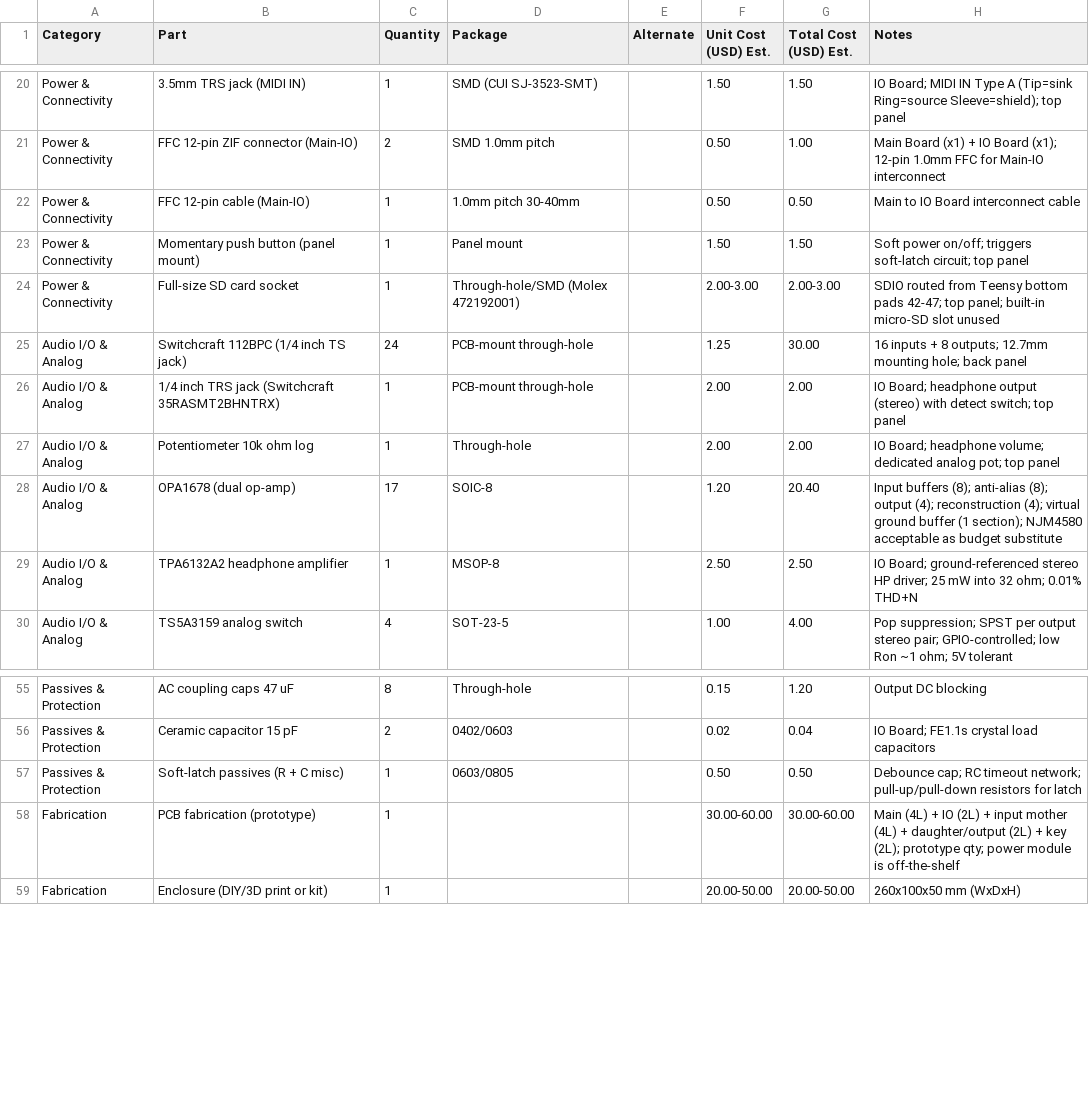
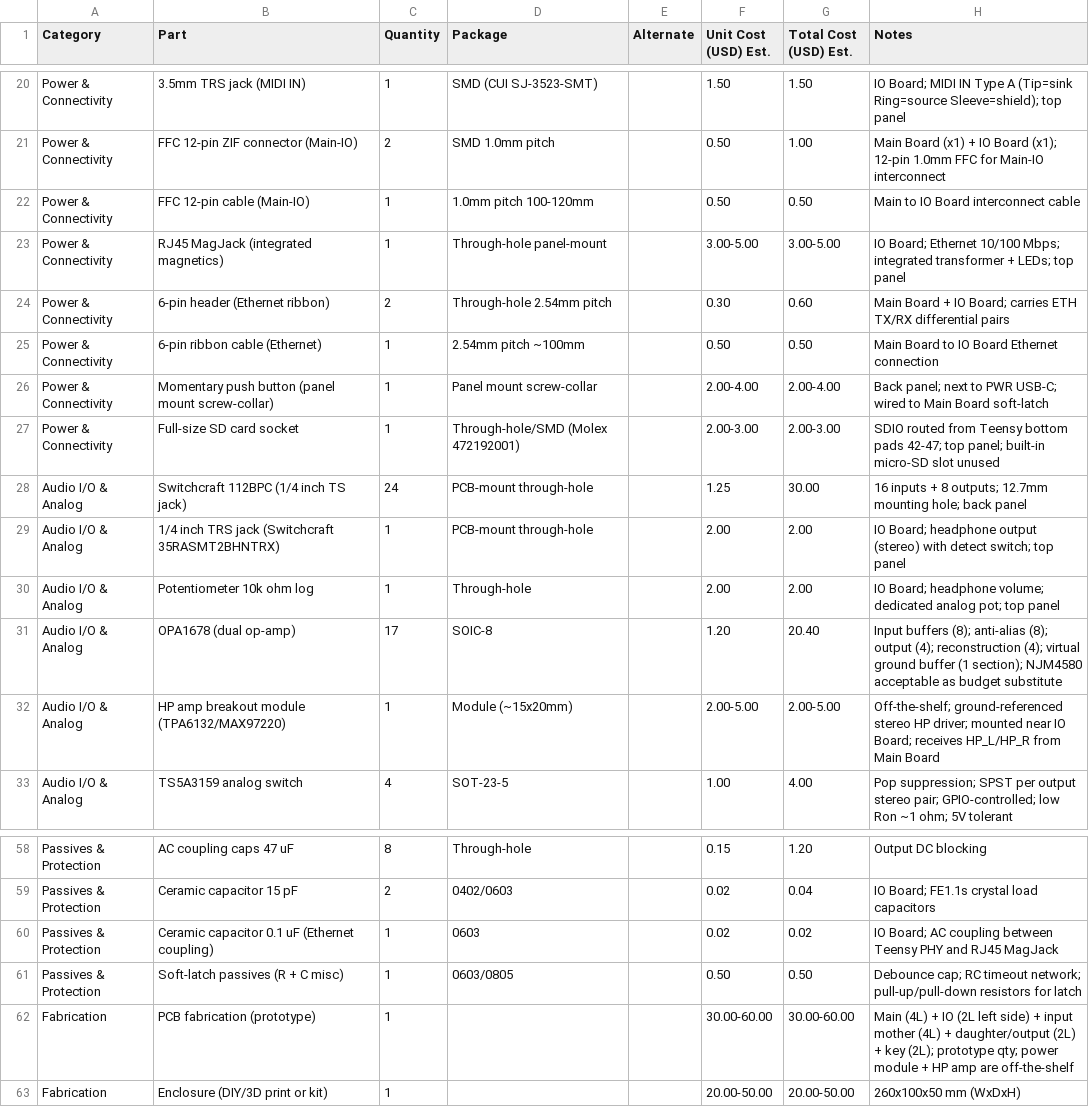
Before and after one commit to openmusictools/mixtee, a CSV file: hardware/bom.csv, drawn as a sheet; only a part is shown, gaps mark what is left out.

```diff
--- a/hardware/bom.csv
+++ b/hardware/bom.csv
@@ -21,4 +21,7 @@ Power & Connectivity,3.5mm TRS jack (MIDI IN),1,SMD (CUI SJ-3523-SMT),,1.50,1.50
 Power & Connectivity,FFC 12-pin ZIF connector (Main-IO),2,SMD 1.0mm pitch,,0.50,1.00,Main Board (x1) + IO Board (x1); 12-pin 1.0mm FFC for Main-IO interconnect
-Power & Connectivity,FFC 12-pin cable (Main-IO),1,1.0mm pitch 30-40mm,,0.50,0.50,Main to IO Board interconnect cable
-Power & Connectivity,Momentary push button (panel mount),1,Panel mount,,1.50,1.50,Soft power on/off; triggers soft-latch circuit; top panel
+Power & Connectivity,FFC 12-pin cable (Main-IO),1,1.0mm pitch 100-120mm,,0.50,0.50,Main to IO Board interconnect cable
+Power & Connectivity,RJ45 MagJack (integrated magnetics),1,Through-hole panel-mount,,3.00-5.00,3.00-5.00,IO Board; Ethernet 10/100 Mbps; integrated transformer + LEDs; top panel
+Power & Connectivity,6-pin header (Ethernet ribbon),2,Through-hole 2.54mm pitch,,0.30,0.60,Main Board + IO Board; carries ETH TX/RX differential pairs
+Power & Connectivity,6-pin ribbon cable (Ethernet),1,2.54mm pitch ~100mm,,0.50,0.50,Main Board to IO Board Ethernet connection
+Power & Connectivity,Momentary push button (panel mount screw-collar),1,Panel mount screw-collar,,2.00-4.00,2.00-4.00,Back panel; next to PWR USB-C; wired to Main Board soft-latch
 Power & Connectivity,Full-size SD card socket,1,Through-hole/SMD (Molex 472192001),,2.00-3.00,2.00-3.00,SDIO routed from Teensy bottom pads 42-47; top panel; built-in micro-SD slot unused
@@ -28,3 +31,3 @@ Audio I/O & Analog,Potentiometer 10k ohm log,1,Through-hole,,2.00,2.00,IO Board;
 Audio I/O & Analog,OPA1678 (dual op-amp),17,SOIC-8,,1.20,20.40,Input buffers (8); anti-alias (8); output (4); reconstruction (4); virtual ground buffer (1 section); NJM4580 acceptable as budget substitute
-Audio I/O & Analog,TPA6132A2 headphone amplifier,1,MSOP-8,,2.50,2.50,IO Board; ground-referenced stereo HP driver; 25 mW into 32 ohm; 0.01% THD+N
+Audio I/O & Analog,HP amp breakout module (TPA6132/MAX97220),1,Module (~15x20mm),,2.00-5.00,2.00-5.00,Off-the-shelf; ground-referenced stereo HP driver; mounted near IO Board; receives HP_L/HP_R from Main Board
 Audio I/O & Analog,TS5A3159 analog switch,4,SOT-23-5,,1.00,4.00,Pop suppression; SPST per output stereo pair; GPIO-controlled; low Ron ~1 ohm; 5V tolerant
@@ -56,4 +59,5 @@ Passives & Protection,AC coupling caps 47 uF,8,Through-hole,,0.15,1.20,Output DC
 Passives & Protection,Ceramic capacitor 15 pF,2,0402/0603,,0.02,0.04,IO Board; FE1.1s crystal load capacitors
+Passives & Protection,Ceramic capacitor 0.1 uF (Ethernet coupling),1,0603,,0.02,0.02,IO Board; AC coupling between Teensy PHY and RJ45 MagJack
 Passives & Protection,Soft-latch passives (R + C misc),1,0603/0805,,0.50,0.50,Debounce cap; RC timeout network; pull-up/pull-down resistors for latch
-Fabrication,PCB fabrication (prototype),1,,,30.00-60.00,30.00-60.00,Main (4L) + IO (2L) + input mother (4L) + daughter/output (2L) + key (2L); prototype qty; power module is off-the-shelf
+Fabrication,PCB fabrication (prototype),1,,,30.00-60.00,30.00-60.00,Main (4L) + IO (2L left side) + input mother (4L) + daughter/output (2L) + key (2L); prototype qty; power module + HP amp are off-the-shelf
 Fabrication,Enclosure (DIY/3D print or kit),1,,,20.00-50.00,20.00-50.00,260x100x50 mm (WxDxH)
```
Also changed, not shown: 13 other files.
